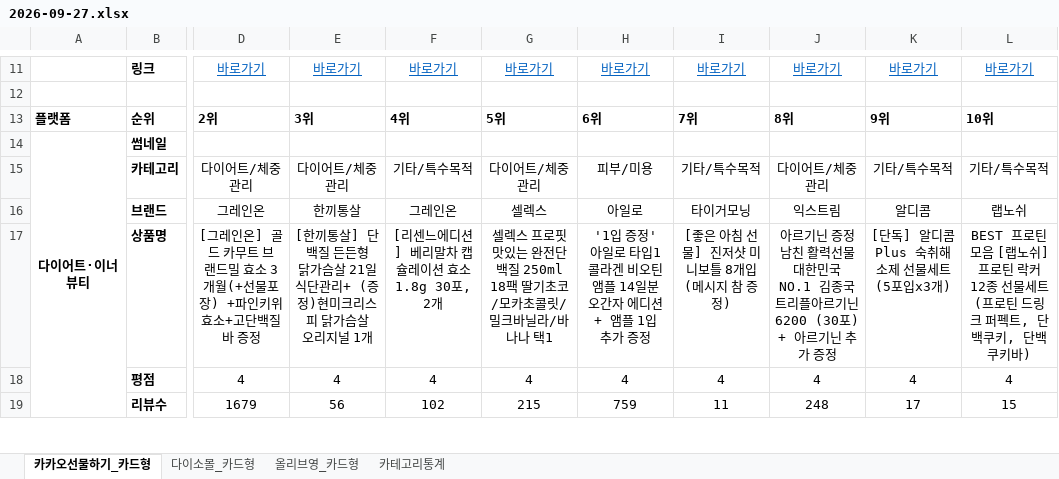
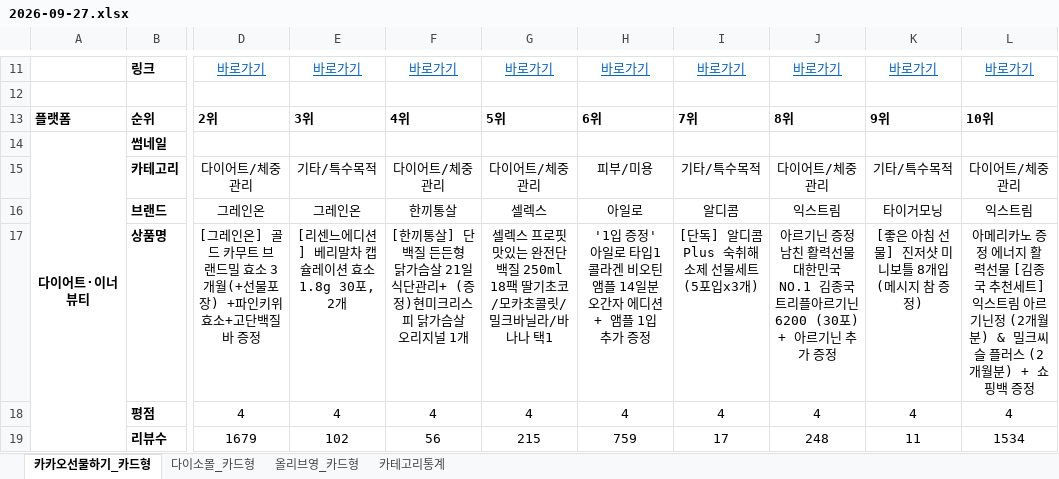
Before and after one commit to primexx98-sudo/online-mall-ranking, an Excel workbook: data/daily/2026-09/2026-09-27.xlsx, sheet 카카오선물하기_카드형, drawn as a sheet; only a part is shown, gaps mark what is left out; values as stored, in another font and other column widths than the file's, no borders; charts and pictures not drawn; the diff covers the shown part only; the diff names each change by its address in the sheet, - before the commit and + after, or states it on an @@ line.

```diff
--- a/data/daily/2026-09/2026-09-27.xlsx (sheet 카카오선물하기_카드형)
+++ b/data/daily/2026-09/2026-09-27.xlsx (sheet 카카오선물하기_카드형)
-E15: 다이어트/체중관리
+E15: 기타/특수목적
-F15: 기타/특수목적
+F15: 다이어트/체중관리
-L15: 기타/특수목적
+L15: 다이어트/체중관리
-E16: 한끼통살
+E16: 그레인온
-F16: 그레인온
+F16: 한끼통살
-I16: 타이거모닝
+I16: 알디콤
-K16: 알디콤
+K16: 타이거모닝
-L16: 랩노쉬
+L16: 익스트림
-E17: [한끼통살] 단백질 든든형 닭가슴살 21일식단관리+ (증정)현미크리스피 닭가슴살 오리지널 1개
+E17: [리센느에디션] 베리말차 캡슐레이션 효소 1.8g 30포, 2개
-F17: [리센느에디션] 베리말차 캡슐레이션 효소 1.8g 30포, 2개
+F17: [한끼통살] 단백질 든든형 닭가슴살 21일식단관리+ (증정)현미크리스피 닭가슴살 오리지널 1개
-I17: [좋은 아침 선물] 진저샷 미니보틀 8개입 (메시지 참 증정)
+I17: [단독] 알디콤Plus 숙취해소제 선물세트 (5포입x3개)
-K17: [단독] 알디콤Plus 숙취해소제 선물세트 (5포입x3개)
+K17: [좋은 아침 선물] 진저샷 미니보틀 8개입 (메시지 참 증정)
-L17: BEST 프로틴모음 [랩노쉬] 프로틴 락커 12종 선물세트 (프로틴 드링크 퍼펙트, 단백쿠키, 단백 쿠키바)
+L17: 아메리카노 증정 에너지 활력선물 [김종국 추천세트]익스트림 아르기닌정 (2개월분) & 밀크씨슬 플러스 (2개월분) + 쇼핑백 증정
-E19: 56
+E19: 102
-F19: 102
+F19: 56
-I19: 11
+I19: 17
-K19: 17
+K19: 11
-L19: 15
+L19: 1534
```
Also changed, not shown: 4 added rows, 4 removed rows and 9 edited cells elsewhere in this sheet, sheet 다이소몰_카드형, sheet 카테고리통계, sheet 올리브영_카드형, charts or pictures.
